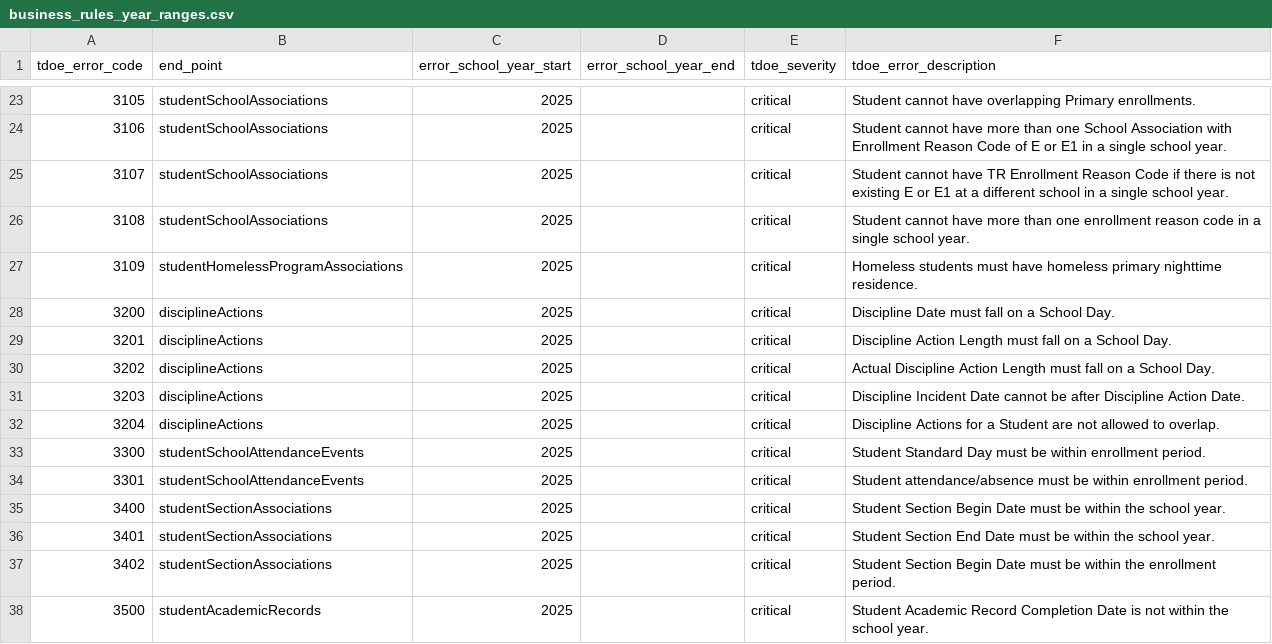
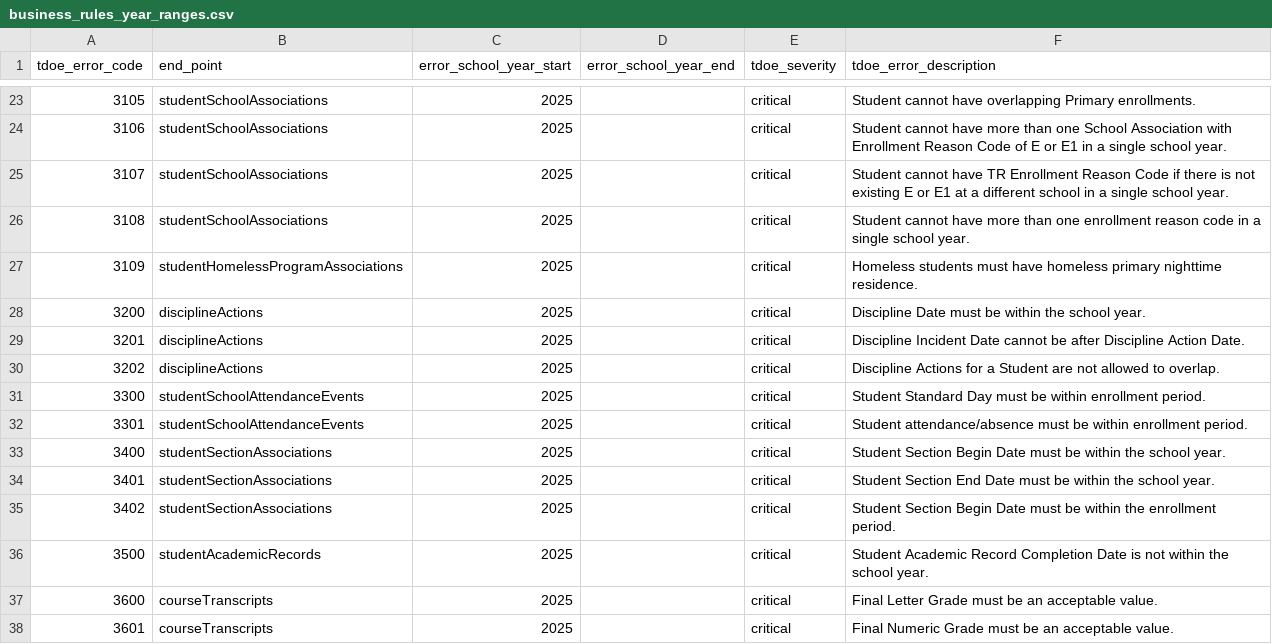
Before and after one commit to edanalytics/edu_project_template, a CSV file: dbt/seeds/tdoe/business_rules_year_ranges.csv, drawn as a sheet; only a part is shown, gaps mark what is left out; the shorter side is filled out with more unchanged rows.

Commit message:
TEDS-974 - Modified artifacts due to updated business rules on discipline actions.

```diff
--- a/dbt/seeds/tdoe/business_rules_year_ranges.csv
+++ b/dbt/seeds/tdoe/business_rules_year_ranges.csv
@@ -27,7 +27,5 @@ tdoe_error_code,end_point,error_school_year_start,error_school_year_end,tdoe_sev
 3109,studentHomelessProgramAssociations,2025,,critical,Homeless students must have homeless primary nighttime residence.
-3200,disciplineActions,2025,,critical,Discipline Date must fall on a School Day.
-3201,disciplineActions,2025,,critical,Discipline Action Length must fall on a School Day.
-3202,disciplineActions,2025,,critical,Actual Discipline Action Length must fall on a School Day.
-3203,disciplineActions,2025,,critical,Discipline Incident Date cannot be after Discipline Action Date.
-3204,disciplineActions,2025,,critical,Discipline Actions for a Student are not allowed to overlap.
+3200,disciplineActions,2025,,critical,Discipline Date must be within the school year.
+3201,disciplineActions,2025,,critical,Discipline Incident Date cannot be after Discipline Action Date.
+3202,disciplineActions,2025,,critical,Discipline Actions for a Student are not allowed to overlap.
 3300,studentSchoolAttendanceEvents,2025,,critical,Student Standard Day must be within enrollment period.
```
Also changed, not shown: 6 other files.
